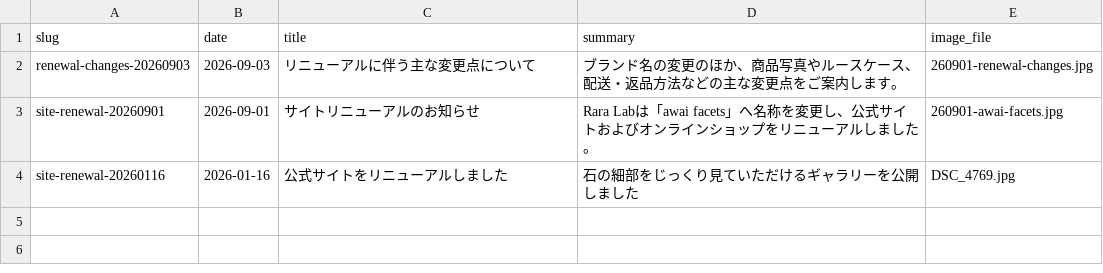
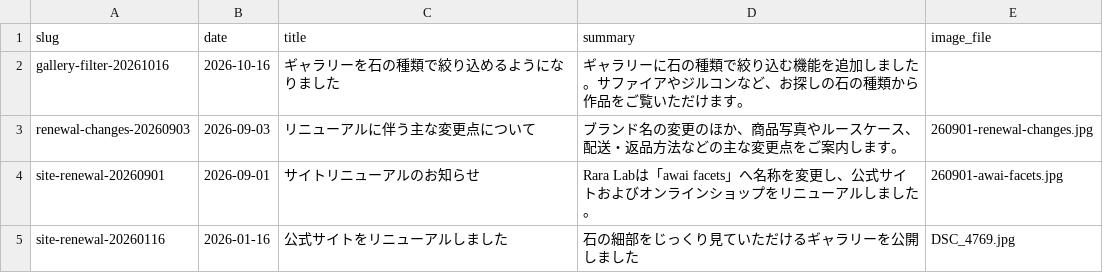
Before and after one commit to raralab-jp/raralabjp-251207, a CSV file: raralabjp/assets/news/news.csv, drawn as a sheet.

Commit message:
Announce gallery filters and clarify stone type labels

```diff
--- a/raralabjp/assets/news/news.csv
+++ b/raralabjp/assets/news/news.csv
@@ -1,2 +1,3 @@
 slug,date,title,summary,image_file
+gallery-filter-20261016,2026-10-16,ギャラリーを石の種類で絞り込めるようになりました,ギャラリーに石の種類で絞り込む機能を追加しました。サファイアやジルコンなど、お探しの石の種類から作品をご覧いただけます。,
 renewal-changes-20260903,2026-09-03,リニューアルに伴う主な変更点について,ブランド名の変更のほか、商品写真やルースケース、配送・返品方法などの主な変更点をご案内します。,260901-renewal-changes.jpg
```
Also changed, not shown: raralabjp/site/assets/news/news.csv, 8 other files.
